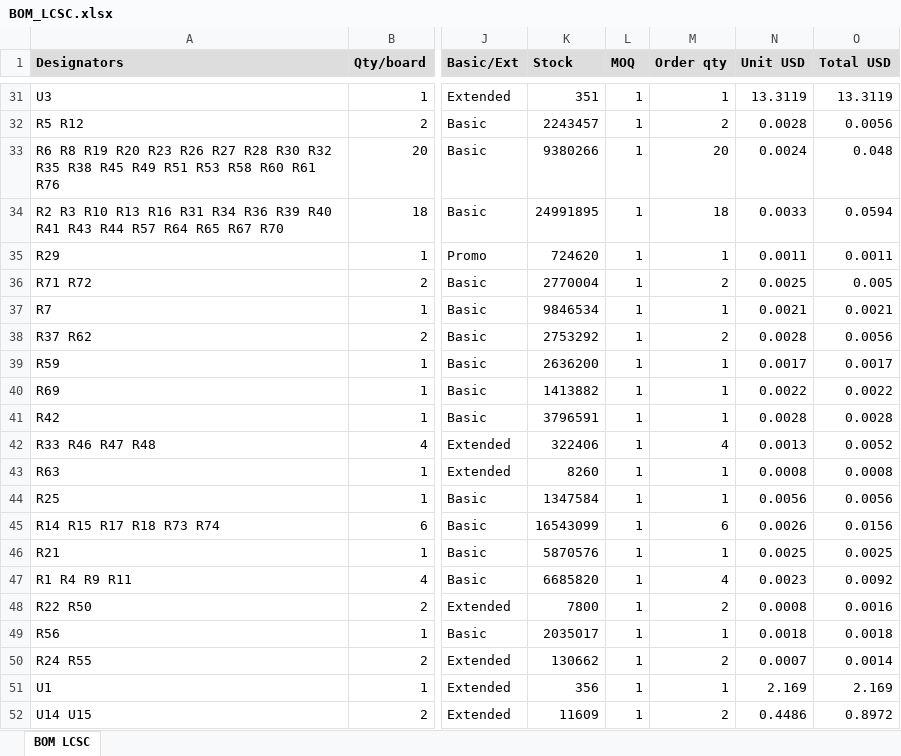
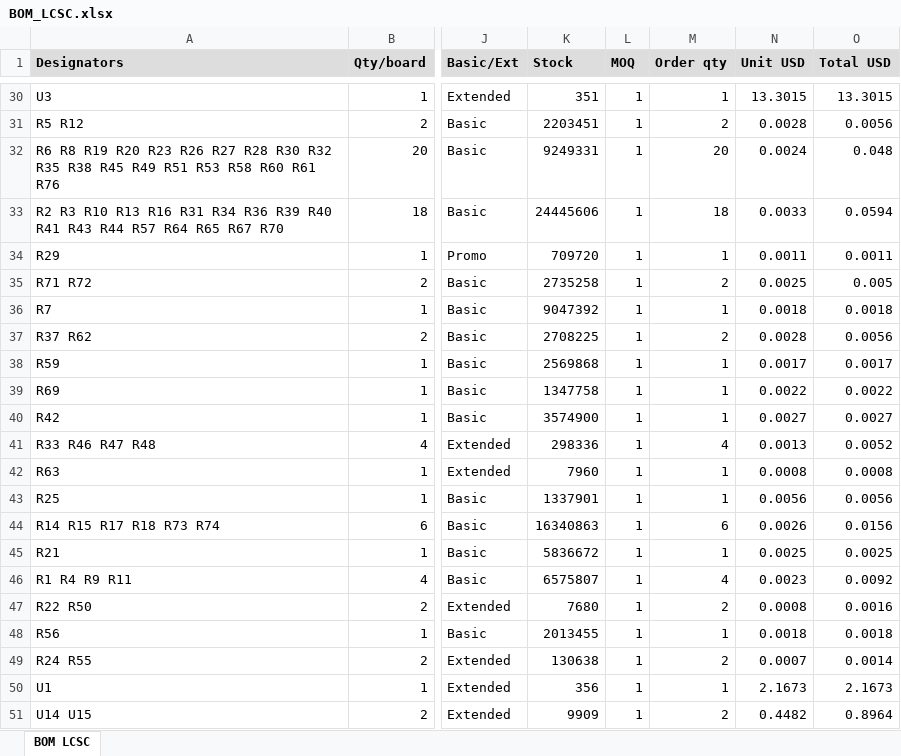
Before and after one commit to vkorehov/LEAKCAM, an Excel workbook: BOM_LCSC.xlsx, sheet BOM LCSC, drawn as a sheet; only a part is shown, gaps mark what is left out; values as stored, in another font and other column widths than the file's, no borders; addresses are those after the commit; the diff covers the shown part only; the diff names each change by its address in the sheet, - before the commit and + after, or states it on an @@ line.

```diff
--- a/BOM_LCSC.xlsx (sheet BOM LCSC)
+++ b/BOM_LCSC.xlsx (sheet BOM LCSC)
-N30 (Unit USD): 13.3119
+N30 (Unit USD): 13.3015
-O30 (Total USD): 13.3119
+O30 (Total USD): 13.3015
-K31 (Stock): 2243457
+K31 (Stock): 2203451
-K32 (Stock): 9380266
+K32 (Stock): 9249331
-K33 (Stock): 24991895
+K33 (Stock): 24445606
-K34 (Stock): 724620
+K34 (Stock): 709720
-K35 (Stock): 2770004
+K35 (Stock): 2735258
-K36 (Stock): 9846534
+K36 (Stock): 9047392
-N36 (Unit USD): 0.0021
+N36 (Unit USD): 0.0018
-O36 (Total USD): 0.0021
+O36 (Total USD): 0.0018
-K37 (Stock): 2753292
+K37 (Stock): 2708225
-K38 (Stock): 2636200
+K38 (Stock): 2569868
-K39 (Stock): 1413882
+K39 (Stock): 1347758
-K40 (Stock): 3796591
+K40 (Stock): 3574900
-N40 (Unit USD): 0.0028
+N40 (Unit USD): 0.0027
-O40 (Total USD): 0.0028
+O40 (Total USD): 0.0027
-K41 (Stock): 322406
+K41 (Stock): 298336
-K42 (Stock): 8260
+K42 (Stock): 7960
-K43 (Stock): 1347584
+K43 (Stock): 1337901
-K44 (Stock): 16543099
+K44 (Stock): 16340863
-K45 (Stock): 5870576
+K45 (Stock): 5836672
-K46 (Stock): 6685820
+K46 (Stock): 6575807
-K47 (Stock): 7800
+K47 (Stock): 7680
-K48 (Stock): 2035017
+K48 (Stock): 2013455
-K49 (Stock): 130662
+K49 (Stock): 130638
-N50 (Unit USD): 2.169
+N50 (Unit USD): 2.1673
-O50 (Total USD): 2.169
+O50 (Total USD): 2.1673
-K51 (Stock): 11609
+K51 (Stock): 9909
-N51 (Unit USD): 0.4486
+N51 (Unit USD): 0.4482
-O51 (Total USD): 0.8972
+O51 (Total USD): 0.8964
```
Also changed, not shown: 1 added row, 2 removed rows and 70 edited cells elsewhere in this sheet, 6 other files.
